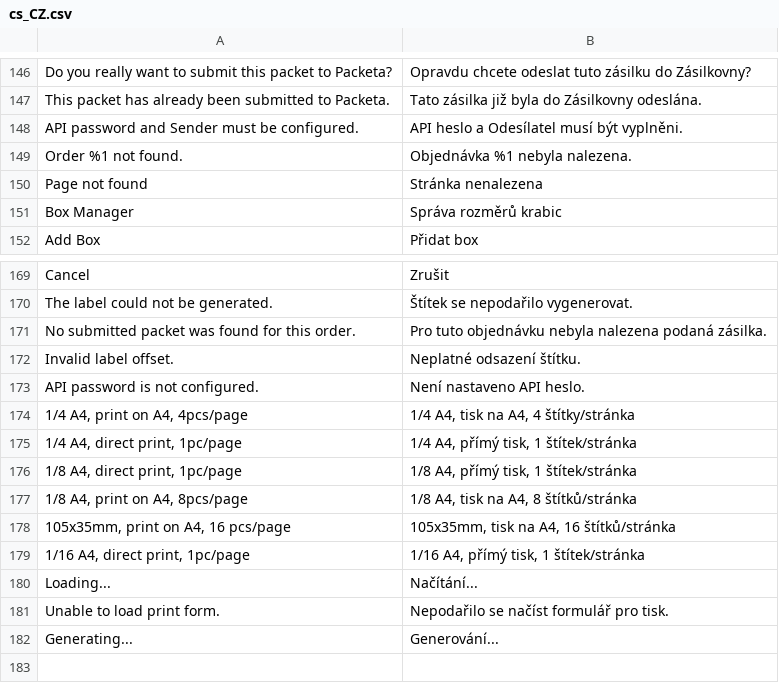
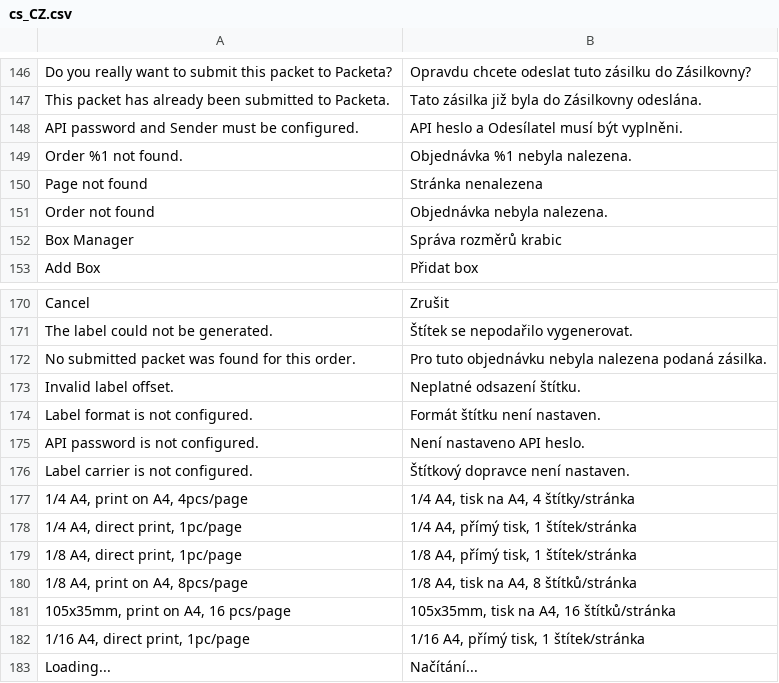
Before and after one commit to Zasilkovna/magento2, a CSV file: Packetery/Checkout/i18n/cs_CZ.csv, drawn as a sheet; only a part is shown, gaps mark what is left out; the shorter side is filled out with more unchanged rows; the diff names each change by its address in the sheet, - before the commit and + after, or states it on an @@ line.

```diff
--- a/Packetery/Checkout/i18n/cs_CZ.csv
+++ b/Packetery/Checkout/i18n/cs_CZ.csv
+row 151: Order not found | Objednávka nebyla nalezena.
+row 174: Label format is not configured. | Formát štítku není nastaven.
+row 176: Label carrier is not configured. | Štítkový dopravce není nastaven.
```
Also changed, not shown: Packetery/Checkout/i18n/en_GB.csv, Packetery/Checkout/i18n/sk_SK.csv, 3 other files.
